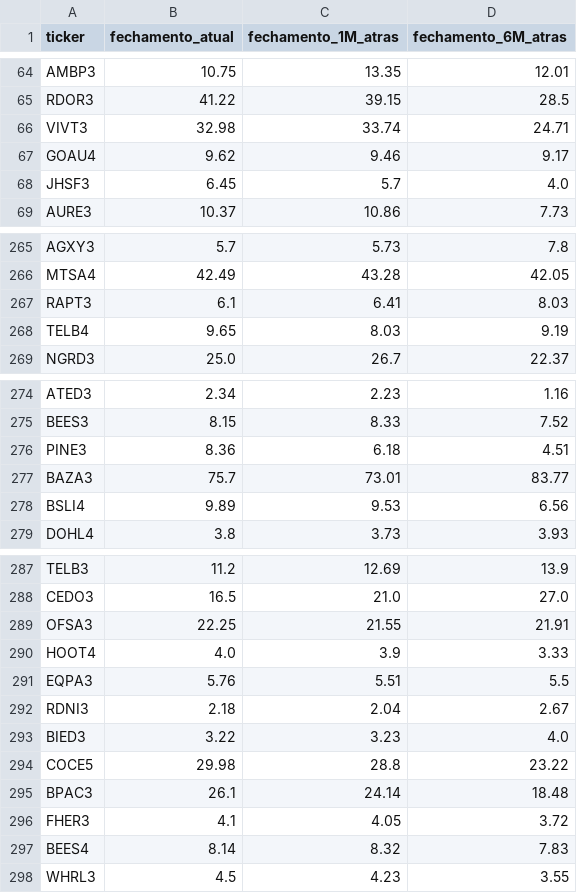
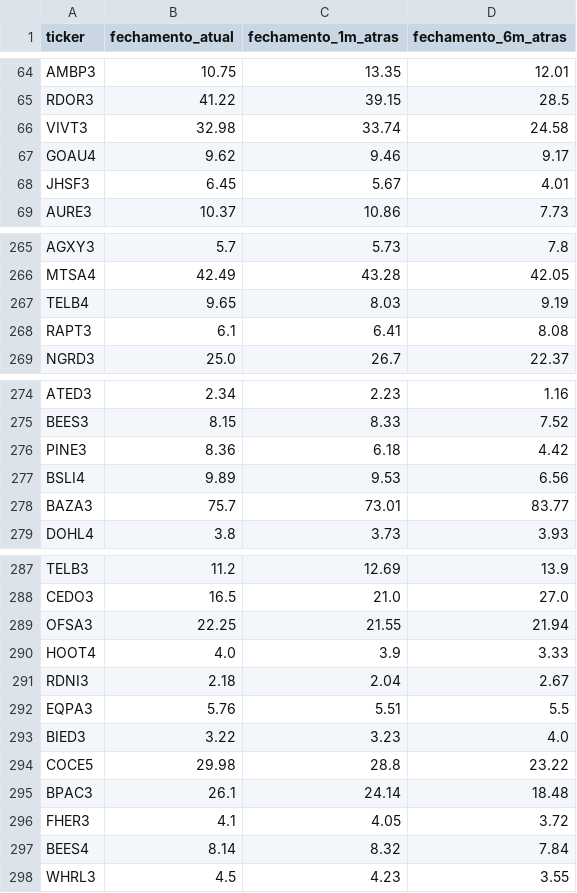
Before and after one commit to gustavolima007/Bussola-de-Valor, a CSV file: data/precos_acoes.csv, drawn as a sheet; only a part is shown, gaps mark what is left out; the diff covers the shown part only.

```diff
--- a/data/precos_acoes.csv
+++ b/data/precos_acoes.csv
@@ -1 +1 @@
-ticker,fechamento_atual,fechamento_1M_atras,fechamento_6M_atras
+ticker,fechamento_atual,fechamento_1m_atras,fechamento_6m_atras
@@ -65,5 +65,5 @@ AMBP3,10.75,13.35,12.01
 RDOR3,41.22,39.15,28.5
-VIVT3,32.98,33.74,24.71
+VIVT3,32.98,33.74,24.58
 GOAU4,9.62,9.46,9.17
-JHSF3,6.45,5.7,4.0
+JHSF3,6.45,5.67,4.01
 AURE3,10.37,10.86,7.73
@@ -266,4 +266,4 @@ AGXY3,5.7,5.73,7.8
 MTSA4,42.49,43.28,42.05
-RAPT3,6.1,6.41,8.03
 TELB4,9.65,8.03,9.19
+RAPT3,6.1,6.41,8.08
 NGRD3,25.0,26.7,22.37
@@ -275,5 +275,5 @@ ATED3,2.34,2.23,1.16
 BEES3,8.15,8.33,7.52
-PINE3,8.36,6.18,4.51
+PINE3,8.36,6.18,4.42
+BSLI4,9.89,9.53,6.56
 BAZA3,75.7,73.01,83.77
-BSLI4,9.89,9.53,6.56
 DOHL4,3.8,3.73,3.93
@@ -288,6 +288,6 @@ TELB3,11.2,12.69,13.9
 CEDO3,16.5,21.0,27.0
-OFSA3,22.25,21.55,21.91
+OFSA3,22.25,21.55,21.94
 HOOT4,4.0,3.9,3.33
+RDNI3,2.18,2.04,2.67
 EQPA3,5.76,5.51,5.5
-RDNI3,2.18,2.04,2.67
 BIED3,3.22,3.23,4.0
@@ -296,3 +296,3 @@ BPAC3,26.1,24.14,18.48
 FHER3,4.1,4.05,3.72
-BEES4,8.14,8.32,7.83
+BEES4,8.14,8.32,7.84
 WHRL3,4.5,4.23,3.55
```
Also changed, not shown: 14 moved rows and 8 edited cells elsewhere in this file, data/ciclo_mercado.csv, data/dividend_yield.csv, 31 other files.
